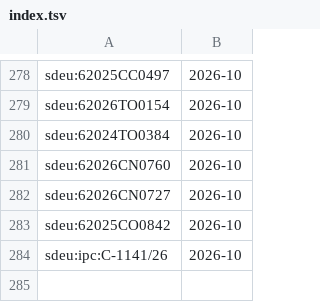
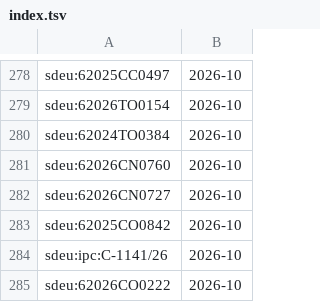
Before and after one commit to davzavada/IP-rss-feed, a TSV file: data/judikatura/sdeu/index.tsv, drawn as a sheet; only a part is shown, gaps mark what is left out; the diff names each change by its address in the sheet, - before the commit and + after, or states it on an @@ line.

```diff
--- a/data/judikatura/sdeu/index.tsv
+++ b/data/judikatura/sdeu/index.tsv
+row 285: sdeu:62026CO0222 | 2026-10
```
Also changed, not shown: data/judikatura/ns/index.tsv, data/judikatura/nss/index.tsv, 9 other files.
